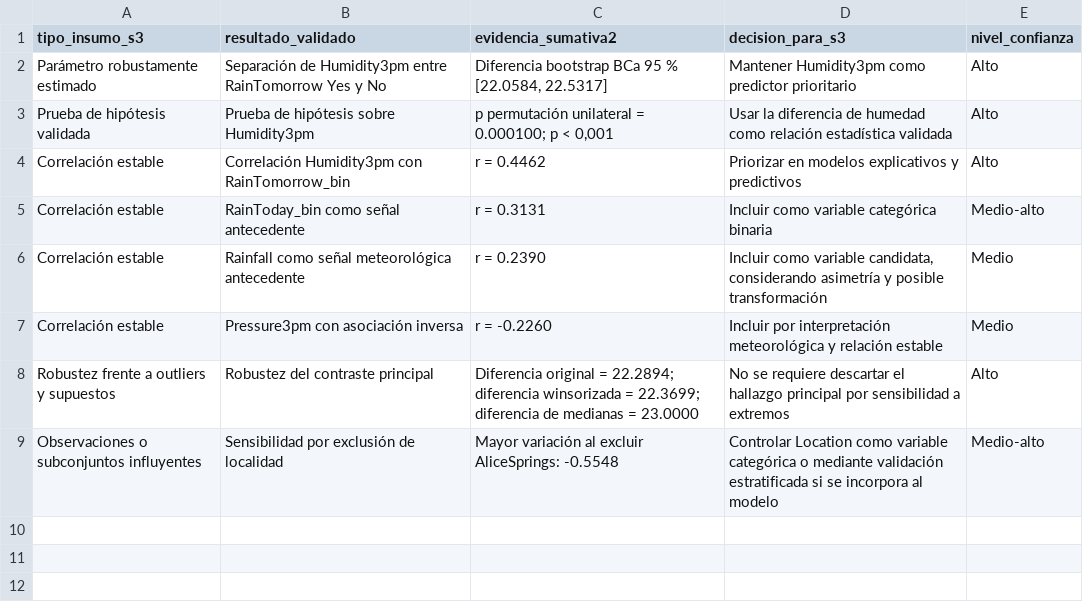
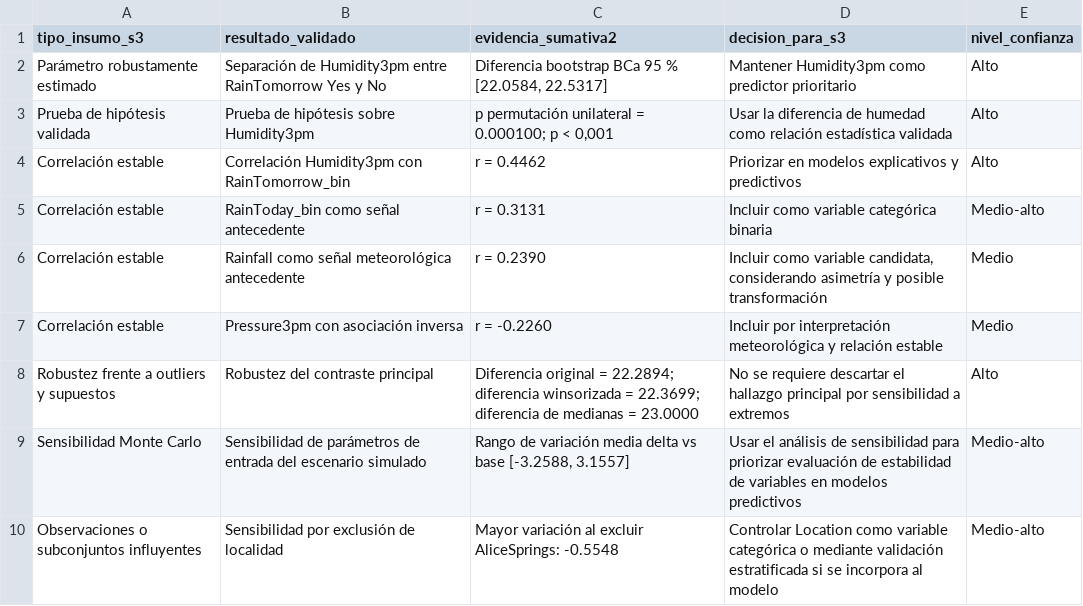
Before and after one commit to edocontreras/mcdia501-estadistica-computacional-g6, a CSV file: semana2/data/processed/resultados_validados_sumativa2.csv, drawn as a sheet; the diff names each change by its address in the sheet, - before the commit and + after, or states it on an @@ line.

Commit message:
data: actualiza archivos procesados de semana 2
Se actualizan los archivos procesados generados desde el notebook ejecutado de la Sumativa 2, incluyendo la base de validación computacional y el consolidado de resultados validados para la Sumativa 3.

```diff
--- a/semana2/data/processed/resultados_validados_sumativa2.csv
+++ b/semana2/data/processed/resultados_validados_sumativa2.csv
+row 9: Sensibilidad Monte Carlo | Sensibilidad de parámetros de entrada del escenario simulado | Rango de variación media delta vs base [-3.2588, 3.1557] | Usar el análisis de sensibilidad para priorizar evaluación de estabilidad de variables en modelos predictivos | Medio-alto
```
